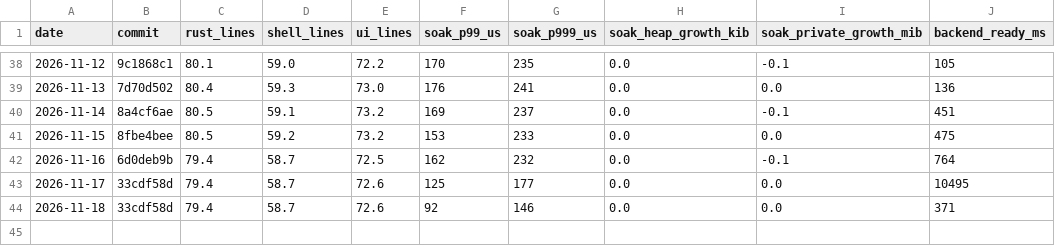
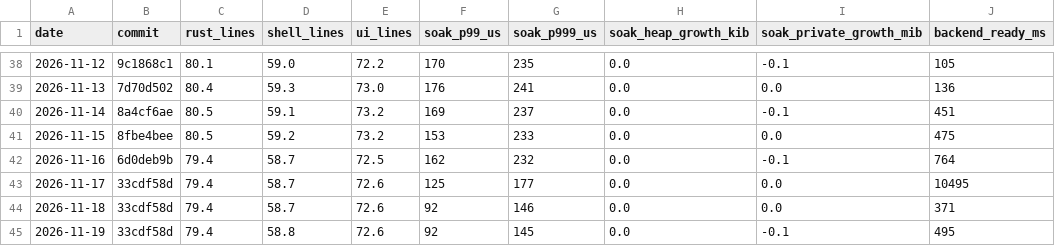
Before and after one commit to MrDesjardins/audiorouter, a CSV file: docs/quality-history.csv, drawn as a sheet; only a part is shown, gaps mark what is left out; the diff names each change by its address in the sheet, - before the commit and + after, or states it on an @@ line.

```diff
--- a/docs/quality-history.csv
+++ b/docs/quality-history.csv
+row 45: 2026-11-19 | 33cdf58d | 79.4 | 58.8 | 72.6 | 92 | 145 | 0.0 | -0.1 | 495
```
Also changed, not shown: 1 other file.
